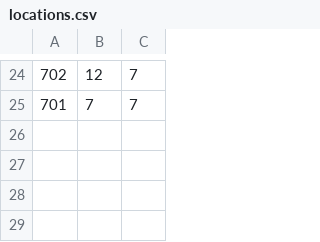
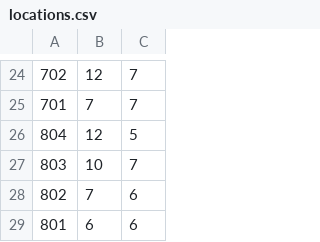
Before and after one commit to Dqsaa/i270-transit-sim, a CSV file: locations.csv, drawn as a sheet; only a part is shown, gaps mark what is left out; the diff names each change by its address in the sheet, - before the commit and + after, or states it on an @@ line.

Commit message:
sim time 7AM - 10AM, new train schedule, new location and route

```diff
--- a/locations.csv
+++ b/locations.csv
+row 26: 804 | 12 | 5
+row 27: 803 | 10 | 7
+row 28: 802 | 7 | 6
+row 29: 801 | 6 | 6
```
Also changed, not shown: 4 other files.
